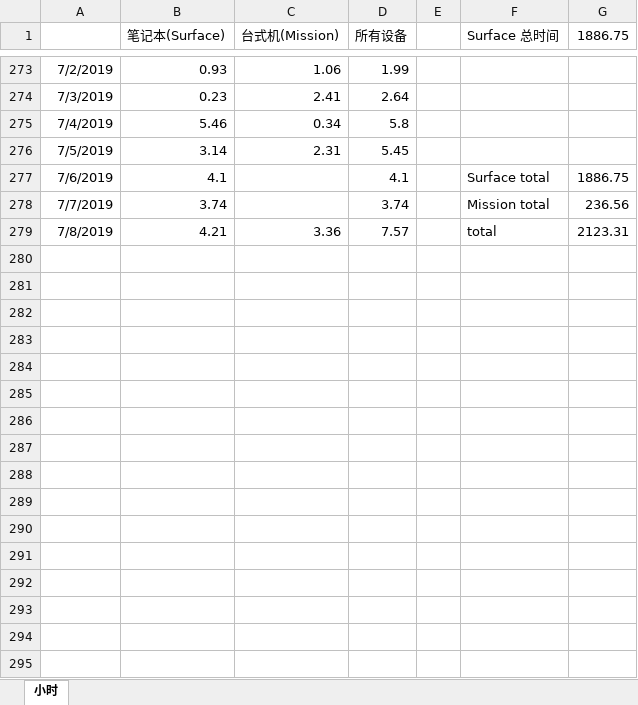
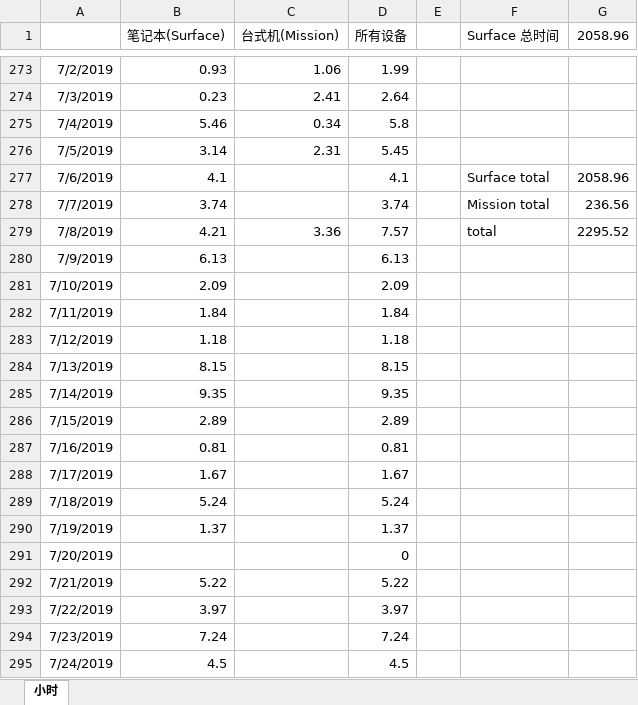
Before and after one commit to wuliwiki/PhysWiki-log, an Excel workbook: timer.xlsx, sheet 小时, drawn as a sheet; only a part is shown, gaps mark what is left out; values as stored, in another font and other column widths than the file's, no borders; charts and pictures not drawn; the diff covers the shown part only; the diff names each change by its address in the sheet, - before the commit and + after, or states it on an @@ line.

Commit message:
少量修改
* 计时

```diff
--- a/timer.xlsx (sheet 小时)
+++ b/timer.xlsx (sheet 小时)
-G1: 1886.75
+G1: 2058.96
-G277 (2058.96): 1886.75
+G277 (2058.96): 2058.96
-G279 (2058.96): 2123.31
+G279 (2058.96): 2295.52
+row 280: 7/9/2019 | 6.13 |  | 6.13
+row 281: 7/10/2019 | 2.09 |  | 2.09
+row 282: 7/11/2019 | 1.84 |  | 1.84
+row 283: 7/12/2019 | 1.18 |  | 1.18
+row 284: 7/13/2019 | 8.15 |  | 8.15
+row 285: 7/14/2019 | 9.35 |  | 9.35
+row 286: 7/15/2019 | 2.89 |  | 2.89
+row 287: 7/16/2019 | 0.81 |  | 0.81
+row 288: 7/17/2019 | 1.67 |  | 1.67
+row 289: 7/18/2019 | 5.24 |  | 5.24
+row 290: 7/19/2019 | 1.37 |  | 1.37
+row 291: 7/20/2019 |  |  | 0
+row 292: 7/21/2019 | 5.22 |  | 5.22
+row 293: 7/22/2019 | 3.97 |  | 3.97
+row 294: 7/23/2019 | 7.24 |  | 7.24
+row 295: 7/24/2019 | 4.5 |  | 4.5
```
Also changed, not shown: 67 added rows and 1 edited cell elsewhere in this sheet, charts or pictures.
